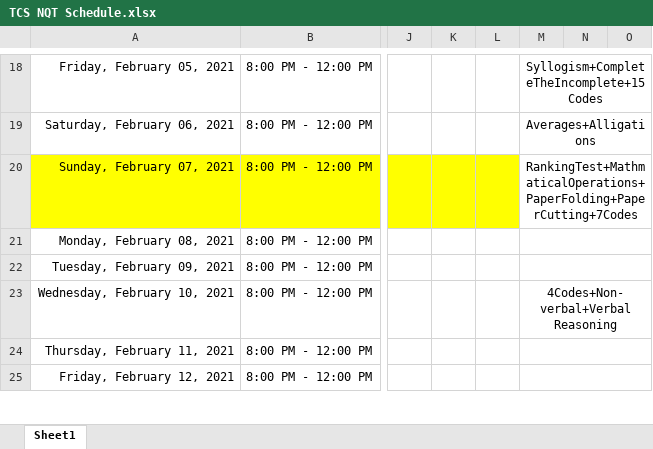
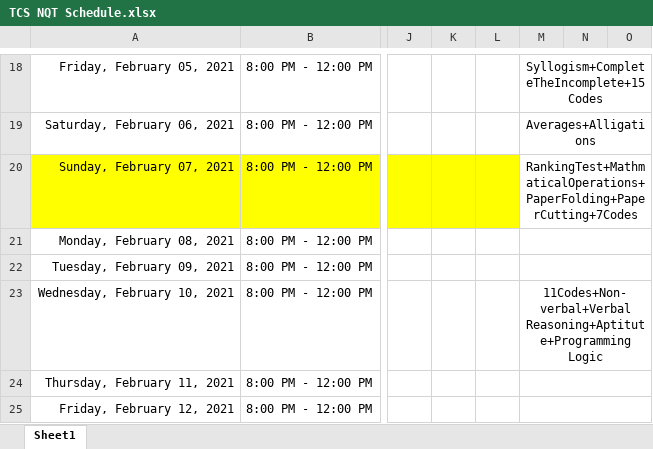
Before and after one commit to hanisntsolo/crackingTheCodeInterview, an Excel workbook: TCS NQT Schedule.xlsx, sheet Sheet1, drawn as a sheet; only a part is shown, gaps mark what is left out; values as stored, in another font and other column widths than the file's, no borders; ↵ is a line break in a cell; the diff names each change by its address in the sheet, - before the commit and + after, or states it on an @@ line.

```diff
--- a/TCS NQT Schedule.xlsx (sheet Sheet1)
+++ b/TCS NQT Schedule.xlsx (sheet Sheet1)
-M23: 4Codes+Non-verbal+Verbal Reasoning
+M23: 11Codes+Non-verbal+Verbal Reasoning+Aptitute+Programming ↵ Logic
```
Also changed, not shown: 8 other files.
